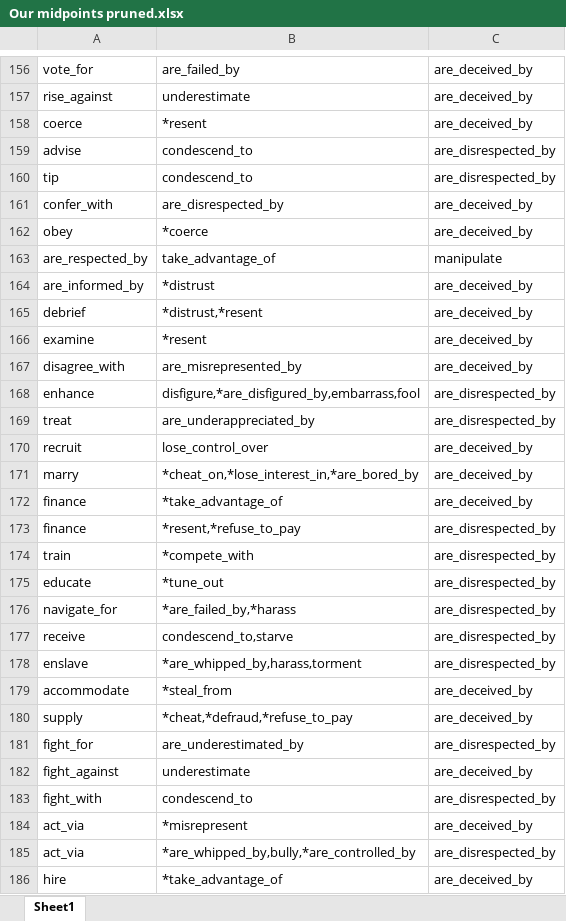
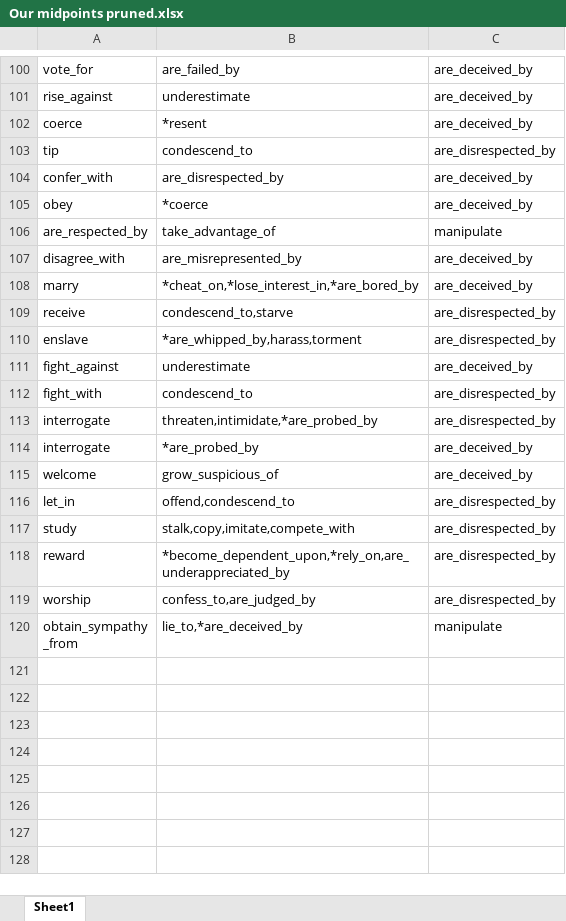
Before and after one commit to AMirkgjlsfnglkm/FairyTale-Generator, an Excel workbook: data/Own_db/Our midpoints pruned.xlsx, sheet Sheet1, drawn as a sheet; only a part is shown, gaps mark what is left out; the shorter side is filled out with more unchanged rows; values as stored, in another font and other column widths than the file's, no borders; the diff covers the shown part only; the diff names each change by its address in the sheet, - before the commit and + after, or states it on an @@ line.

Commit message:
Removed name duplication and redundant midpoints

```diff
--- a/data/Own_db/Our midpoints pruned.xlsx (sheet Sheet1)
+++ b/data/Own_db/Our midpoints pruned.xlsx (sheet Sheet1)
-row 159: advise | condescend_to | are_disrespected_by
-row 164: are_informed_by | *distrust | are_deceived_by
-row 165: debrief | *distrust,*resent | are_deceived_by
-row 166: examine | *resent | are_deceived_by
-row 168: enhance | disfigure,*are_disfigured_by,embarrass,fool | are_disrespected_by
-row 169: treat | are_underappreciated_by | are_disrespected_by
-row 170: recruit | lose_control_over | are_deceived_by
-row 172: finance | *take_advantage_of | are_deceived_by
-row 173: finance | *resent,*refuse_to_pay | are_disrespected_by
-row 174: train | *compete_with | are_disrespected_by
-row 175: educate | *tune_out | are_disrespected_by
-row 176: navigate_for | *are_failed_by,*harass | are_disrespected_by
-row 179: accommodate | *steal_from | are_deceived_by
-row 180: supply | *cheat,*defraud,*refuse_to_pay | are_deceived_by
-row 181: fight_for | are_underestimated_by | are_disrespected_by
-row 184: act_via | *misrepresent | are_deceived_by
-row 185: act_via | *are_whipped_by,bully,*are_controlled_by | are_disrespected_by
-row 186: hire | *take_advantage_of | are_deceived_by
```
Also changed, not shown: 89 removed rows elsewhere in this sheet, 3 other files.
